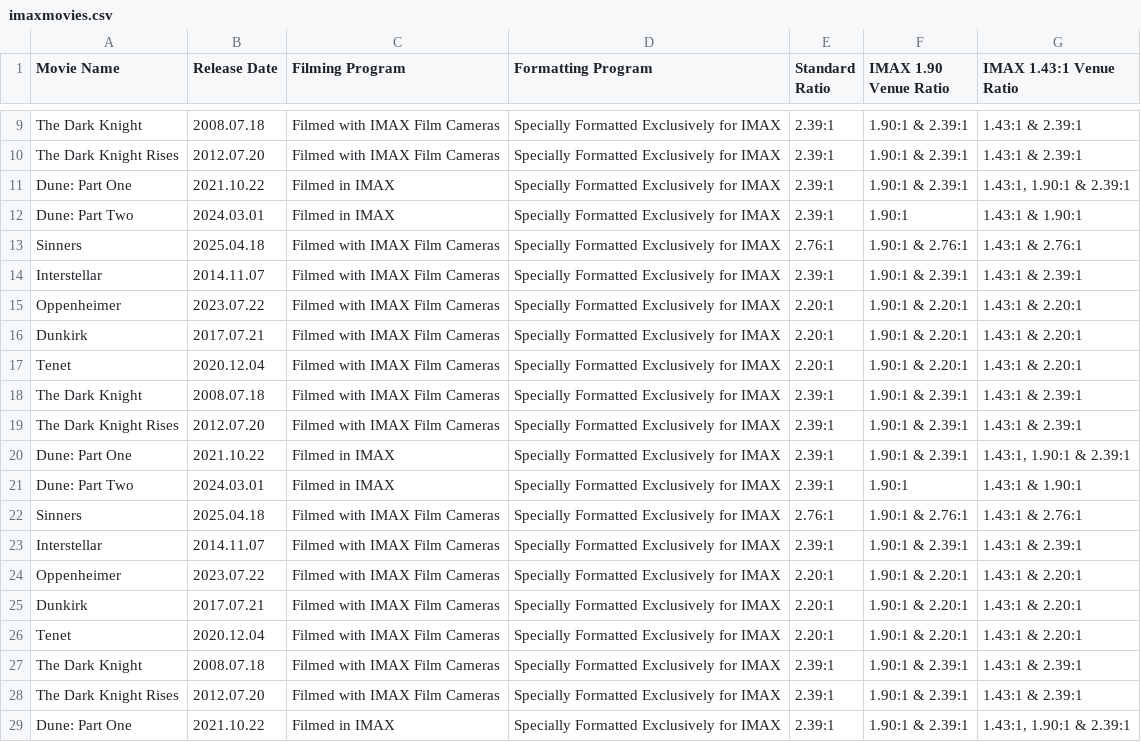
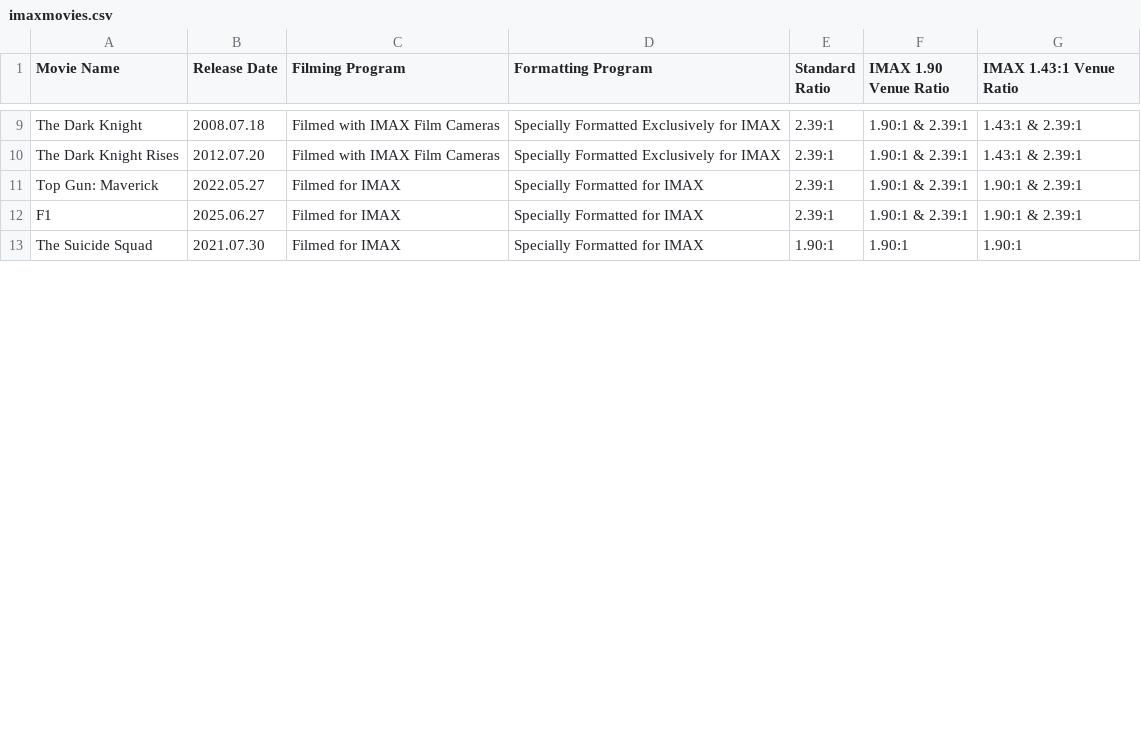
Before and after one commit to shreytyagi/shreytyagi, a CSV file: data/imaxmovies.csv, drawn as a sheet; only a part is shown, gaps mark what is left out; the diff covers the shown part only.

Commit message:
more movies

```diff
--- a/data/imaxmovies.csv
+++ b/data/imaxmovies.csv
@@ -10,20 +10,4 @@
 "The Dark Knight Rises","2012.07.20","Filmed with IMAX Film Cameras","Specially Formatted Exclusively for IMAX","2.39:1","1.90:1 & 2.39:1","1.43:1 & 2.39:1"
-"Dune: Part One","2021.10.22","Filmed in IMAX","Specially Formatted Exclusively for IMAX","2.39:1","1.90:1 & 2.39:1","1.43:1, 1.90:1 & 2.39:1"
-"Dune: Part Two","2024.03.01","Filmed in IMAX","Specially Formatted Exclusively for IMAX","2.39:1","1.90:1","1.43:1 & 1.90:1"
-"Sinners","2025.04.18","Filmed with IMAX Film Cameras","Specially Formatted Exclusively for IMAX","2.76:1","1.90:1 & 2.76:1","1.43:1 & 2.76:1"
-"Interstellar","2014.11.07","Filmed with IMAX Film Cameras","Specially Formatted Exclusively for IMAX","2.39:1","1.90:1 & 2.39:1","1.43:1 & 2.39:1"
-"Oppenheimer","2023.07.22","Filmed with IMAX Film Cameras","Specially Formatted Exclusively for IMAX","2.20:1","1.90:1 & 2.20:1","1.43:1 & 2.20:1"
-"Dunkirk","2017.07.21","Filmed with IMAX Film Cameras","Specially Formatted Exclusively for IMAX","2.20:1","1.90:1 & 2.20:1","1.43:1 & 2.20:1"
-"Tenet","2020.12.04","Filmed with IMAX Film Cameras","Specially Formatted Exclusively for IMAX","2.20:1","1.90:1 & 2.20:1","1.43:1 & 2.20:1"
-"The Dark Knight","2008.07.18","Filmed with IMAX Film Cameras","Specially Formatted Exclusively for IMAX","2.39:1","1.90:1 & 2.39:1","1.43:1 & 2.39:1"
-"The Dark Knight Rises","2012.07.20","Filmed with IMAX Film Cameras","Specially Formatted Exclusively for IMAX","2.39:1","1.90:1 & 2.39:1","1.43:1 & 2.39:1"
-"Dune: Part One","2021.10.22","Filmed in IMAX","Specially Formatted Exclusively for IMAX","2.39:1","1.90:1 & 2.39:1","1.43:1, 1.90:1 & 2.39:1"
-"Dune: Part Two","2024.03.01","Filmed in IMAX","Specially Formatted Exclusively for IMAX","2.39:1","1.90:1","1.43:1 & 1.90:1"
-"Sinners","2025.04.18","Filmed with IMAX Film Cameras","Specially Formatted Exclusively for IMAX","2.76:1","1.90:1 & 2.76:1","1.43:1 & 2.76:1"
-"Interstellar","2014.11.07","Filmed with IMAX Film Cameras","Specially Formatted Exclusively for IMAX","2.39:1","1.90:1 & 2.39:1","1.43:1 & 2.39:1"
-"Oppenheimer","2023.07.22","Filmed with IMAX Film Cameras","Specially Formatted Exclusively for IMAX","2.20:1","1.90:1 & 2.20:1","1.43:1 & 2.20:1"
-"Dunkirk","2017.07.21","Filmed with IMAX Film Cameras","Specially Formatted Exclusively for IMAX","2.20:1","1.90:1 & 2.20:1","1.43:1 & 2.20:1"
-"Tenet","2020.12.04","Filmed with IMAX Film Cameras","Specially Formatted Exclusively for IMAX","2.20:1","1.90:1 & 2.20:1","1.43:1 & 2.20:1"
-"The Dark Knight","2008.07.18","Filmed with IMAX Film Cameras","Specially Formatted Exclusively for IMAX","2.39:1","1.90:1 & 2.39:1","1.43:1 & 2.39:1"
-"The Dark Knight Rises","2012.07.20","Filmed with IMAX Film Cameras","Specially Formatted Exclusively for IMAX","2.39:1","1.90:1 & 2.39:1","1.43:1 & 2.39:1"
-"Dune: Part One","2021.10.22","Filmed in IMAX","Specially Formatted Exclusively for IMAX","2.39:1","1.90:1 & 2.39:1","1.43:1, 1.90:1 & 2.39:1"
+"Top Gun: Maverick","2022.05.27","Filmed for IMAX","Specially Formatted for IMAX","2.39:1","1.90:1 & 2.39:1","1.90:1 & 2.39:1"
+"F1","2025.06.27","Filmed for IMAX","Specially Formatted for IMAX","2.39:1","1.90:1 & 2.39:1","1.90:1 & 2.39:1"
+"The Suicide Squad","2021.07.30","Filmed for IMAX","Specially Formatted for IMAX","1.90:1","1.90:1","1.90:1"
```
Also changed, not shown: 7 removed rows and 5 edited cells elsewhere in this file, 1 other file.
